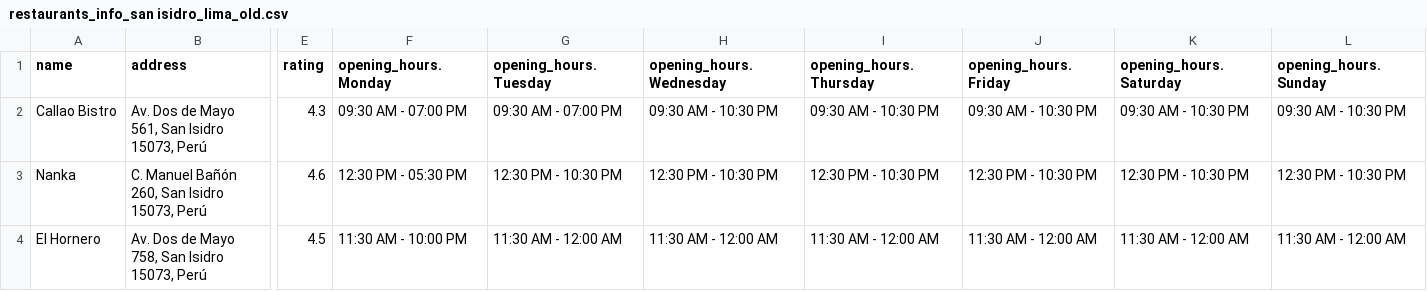
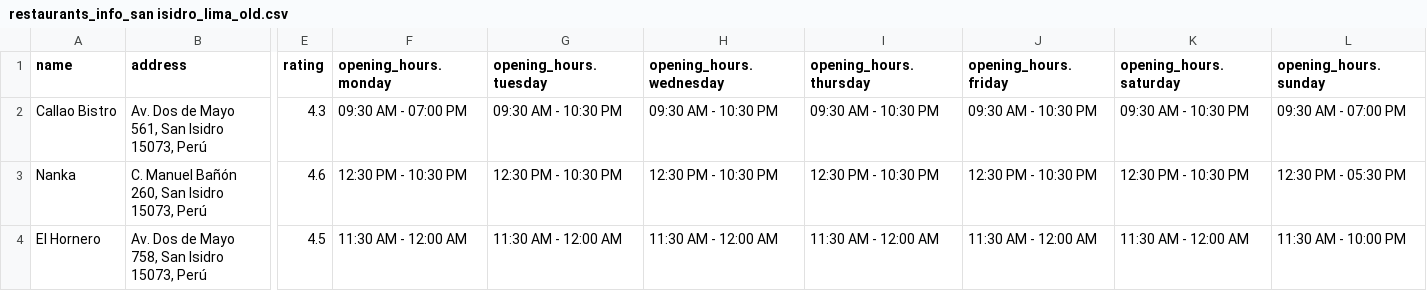
Before and after one commit to jonatanpucp/Pruebas, a CSV file: output/restaurants_info_san isidro_lima_old.csv, drawn as a sheet; only a part is shown, gaps mark what is left out; the diff names each change by its address in the sheet, - before the commit and + after, or states it on an @@ line.

```diff
--- a/output/restaurants_info_san isidro_lima_old.csv
+++ b/output/restaurants_info_san isidro_lima_old.csv
-F1: opening_hours.Monday
+F1: opening_hours.monday
-G1: opening_hours.Tuesday
+G1: opening_hours.tuesday
-H1: opening_hours.Wednesday
+H1: opening_hours.wednesday
-I1: opening_hours.Thursday
+I1: opening_hours.thursday
-J1: opening_hours.Friday
+J1: opening_hours.friday
-K1: opening_hours.Saturday
+K1: opening_hours.saturday
-L1: opening_hours.Sunday
+L1: opening_hours.sunday
-G2 (opening_hours.tuesday): 09:30 AM - 07:00 PM
+G2 (opening_hours.tuesday): 09:30 AM - 10:30 PM
-L2 (opening_hours.sunday): 09:30 AM - 10:30 PM
+L2 (opening_hours.sunday): 09:30 AM - 07:00 PM
-F3 (opening_hours.monday): 12:30 PM - 05:30 PM
+F3 (opening_hours.monday): 12:30 PM - 10:30 PM
-L3 (opening_hours.sunday): 12:30 PM - 10:30 PM
+L3 (opening_hours.sunday): 12:30 PM - 05:30 PM
-F4 (opening_hours.monday): 11:30 AM - 10:00 PM
+F4 (opening_hours.monday): 11:30 AM - 12:00 AM
-L4 (opening_hours.sunday): 11:30 AM - 12:00 AM
+L4 (opening_hours.sunday): 11:30 AM - 10:00 PM
```
Also changed, not shown: output/restaurants_info_san isidro_lima.csv, 4 other files.
